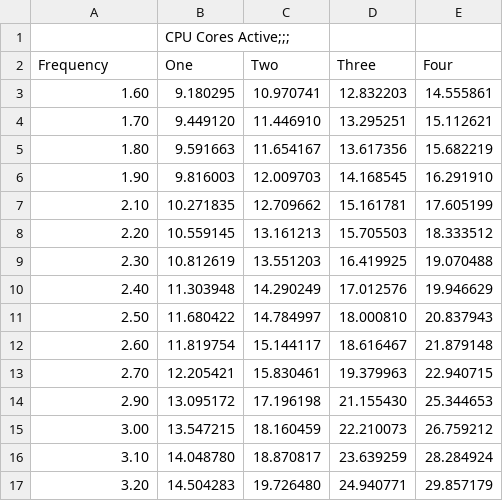
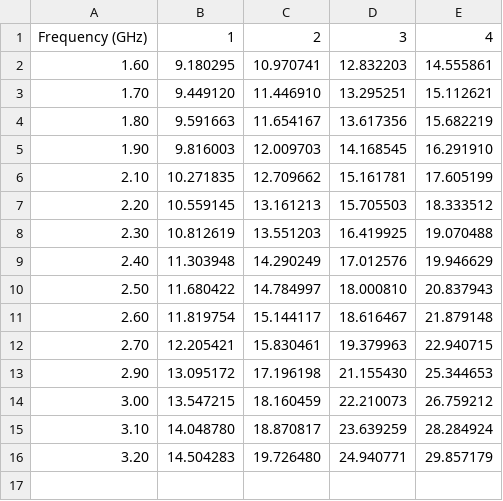
Before and after one commit to csrhau/iconoclast-paper, a CSV file: tab/data/power_of_cores_x_freq.csv (was tab/power_of_cores_x_freq.csv), drawn as a sheet; removed rows and columns are numbered as before the commit, all else as after; the diff names each change by its address in the sheet, - before the commit and + after, or states it on an @@ line.

Commit message:
Added ruby table generator

```diff
--- a/tab/power_of_cores_x_freq.csv
+++ b/tab/data/power_of_cores_x_freq.csv
-row 1:  | CPU Cores Active;;;
-row 2: Frequency | One | Two | Three | Four
+row 1: Frequency (GHz) | 1 | 2 | 3 | 4
```
Also changed, not shown: 7 other files.
